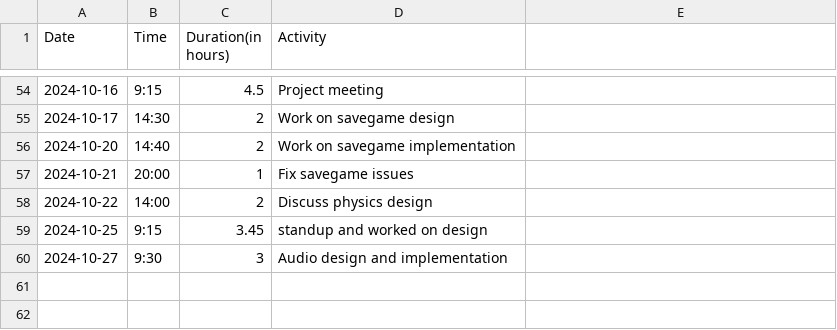
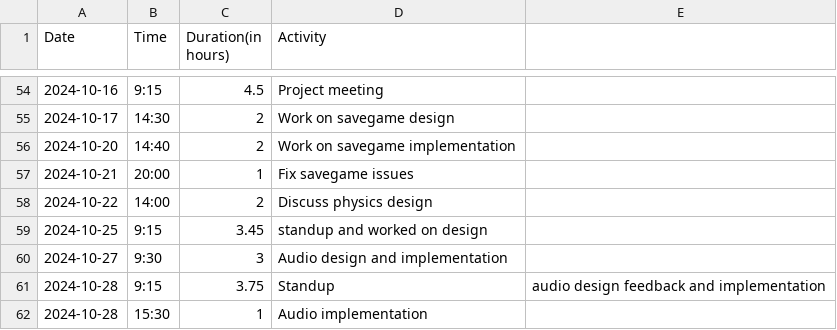
Before and after one commit to Seger01/GameEngine, a CSV file: docs/timesheets/siem_sheet.csv, drawn as a sheet; only a part is shown, gaps mark what is left out.

Commit message:
Updated timehseet

```diff
--- a/docs/timesheets/siem_sheet.csv
+++ b/docs/timesheets/siem_sheet.csv
@@ -60 +60,3 @@ Date,Time,Duration(in hours),Activity
 2024-10-27, 9:30, 3, Audio design and implementation
+2024-10-28, 9:15, 3.75, Standup, audio design feedback and implementation
+2024-10-28, 15:30, 1, Audio implementation
```
